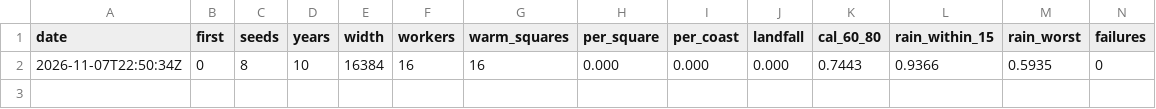
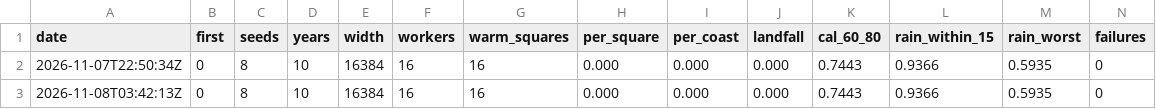
Before and after one commit to Gibgoyt/MineCraft_C, a TSV file: bench/climate/survey/history.tsv, drawn as a sheet; only a part is shown; rows hold the shown columns only; the diff names each change by its address in the sheet, - before the commit and + after, or states it on an @@ line.

Commit message:
Record the gate check of plan 004 phase 11: the 8-seed survey and the world bench run again on 73cd23cb.

```diff
--- a/bench/climate/survey/history.tsv
+++ b/bench/climate/survey/history.tsv
+row 3: 2026-11-08T03:42:13Z | 0 | 8 | 10 | 16384 | 16 | 16 | 0.000 | 0.000 | 0.000 | 0.7443 | 0.9366 | 0.5935 | 0
```
Also changed, not shown: 1 other file.
